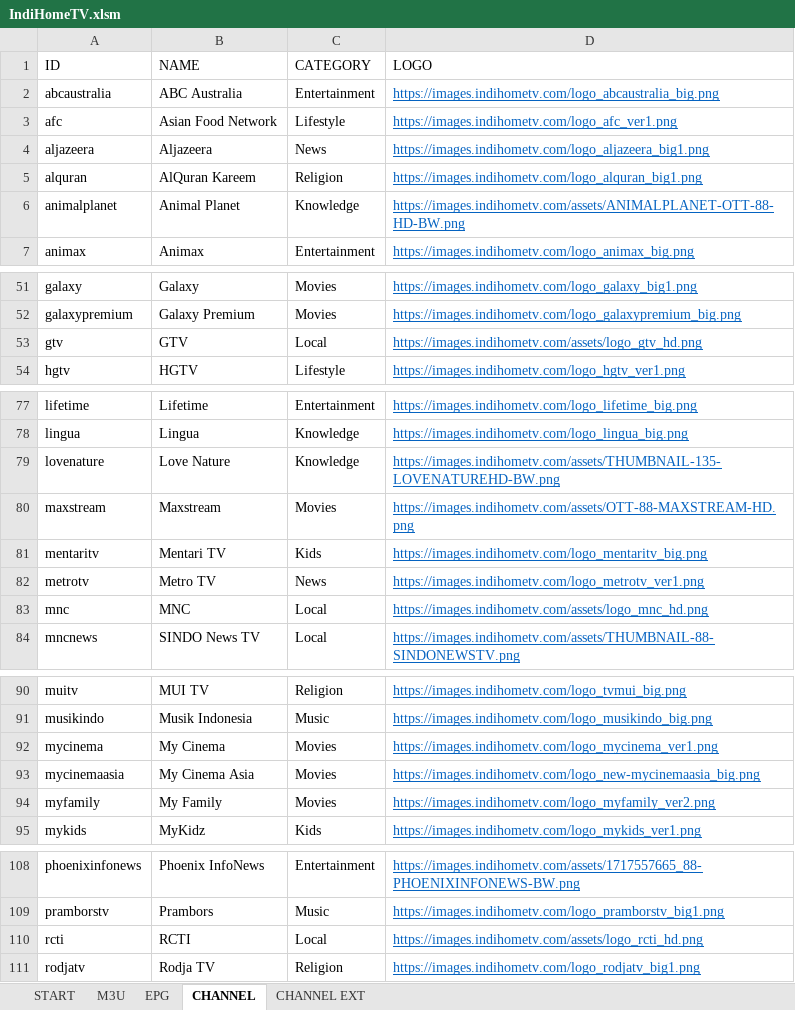
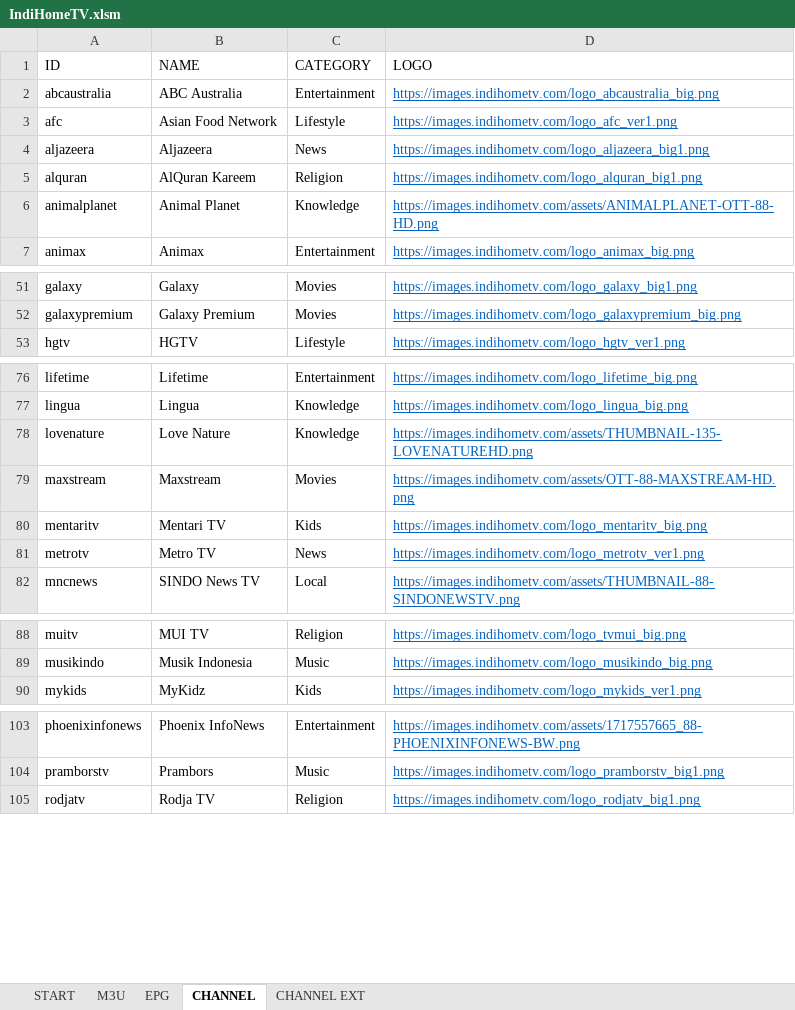
Before and after one commit to tohenk/indihometv, an Excel workbook: IndiHomeTV.xlsm, sheet CHANNEL, drawn as a sheet; only a part is shown, gaps mark what is left out; values as stored, in another font and other column widths than the file's, no borders; table styles not drawn; removed rows and columns are numbered as before the commit, all else as after; the diff covers the shown part only; the diff names each change by its address in the sheet, - before the commit and + after, or states it on an @@ line.

Commit message:
Improve channel fetching.
Signed-off-by: Toha <tohenk@yahoo.com>

```diff
--- a/IndiHomeTV.xlsm (sheet CHANNEL)
+++ b/IndiHomeTV.xlsm (sheet CHANNEL)
-D6 (LOGO): https://images.indihometv.com/assets/ANIMALPLANET-OTT-88-HD-BW.png
+D6 (LOGO): https://images.indihometv.com/assets/ANIMALPLANET-OTT-88-HD.png
-row 53: gtv | GTV | Local | https://images.indihometv.com/assets/logo_gtv_hd.png
-D78 (LOGO): https://images.indihometv.com/assets/THUMBNAIL-135-LOVENATUREHD-BW.png
+D78 (LOGO): https://images.indihometv.com/assets/THUMBNAIL-135-LOVENATUREHD.png
-row 83: mnc | MNC | Local | https://images.indihometv.com/assets/logo_mnc_hd.png
-row 92: mycinema | My Cinema | Movies | https://images.indihometv.com/logo_mycinema_ver1.png
-row 93: mycinemaasia | My Cinema Asia | Movies | https://images.indihometv.com/logo_new-mycinemaasia_big.png
-row 94: myfamily | My Family | Movies | https://images.indihometv.com/logo_myfamily_ver2.png
-row 110: rcti | RCTI | Local | https://images.indihometv.com/assets/logo_rcti_hd.png
```
Also changed, not shown: 1 edited cell elsewhere in this sheet, sheet CHANNEL EXT, 4 other files.
